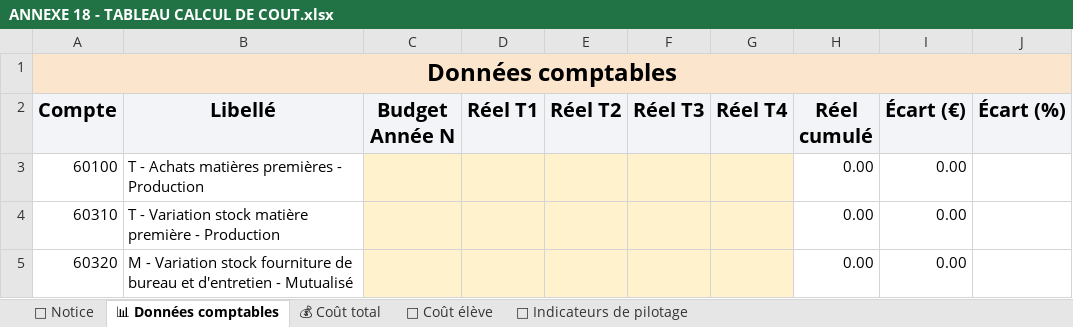
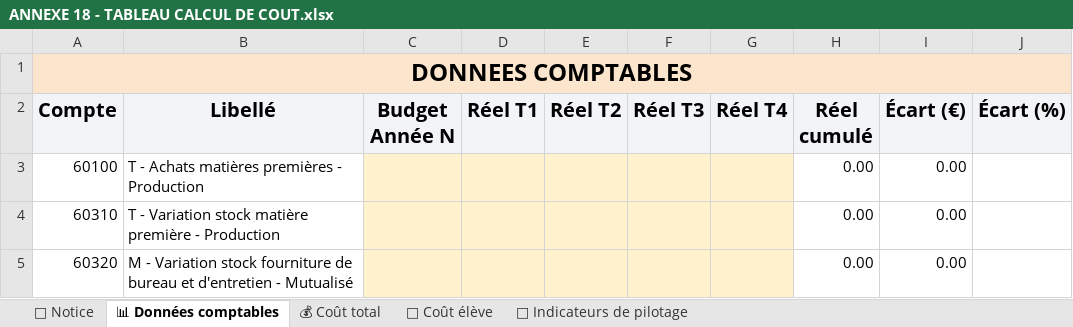
Before and after one commit to Ok1nam/EDP180625, an Excel workbook: client/public/fichiers/ANNEXE 18 - TABLEAU CALCUL DE COUT.xlsx, sheet 📊 Données comptables, drawn as a sheet; only a part is shown; values as stored, in another font and other column widths than the file's, no borders; conditional formats not drawn; the diff names each change by its address in the sheet, - before the commit and + after, or states it on an @@ line.

```diff
--- a/client/public/fichiers/ANNEXE 18 - TABLEAU CALCUL DE COUT.xlsx (sheet 📊 Données comptables)
+++ b/client/public/fichiers/ANNEXE 18 - TABLEAU CALCUL DE COUT.xlsx (sheet 📊 Données comptables)
-A1 (Compte): Données comptables
+A1 (Compte): DONNEES COMPTABLES
```
Also changed, not shown: sheet 📌 Indicateurs de pilotage, sheet 📘 Notice, sheet 👤 Coût élève, sheet 💰 Coût total, formulas that keep their value, charts or pictures.
